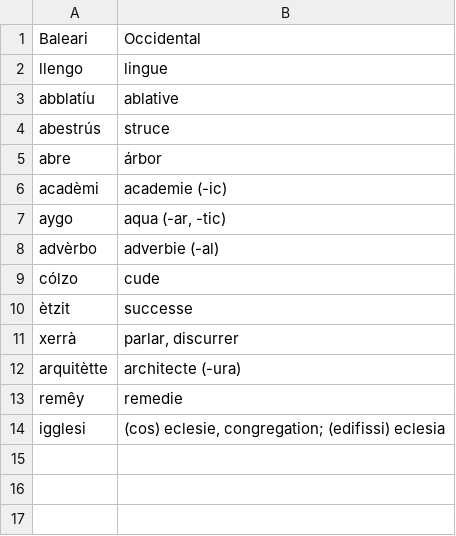
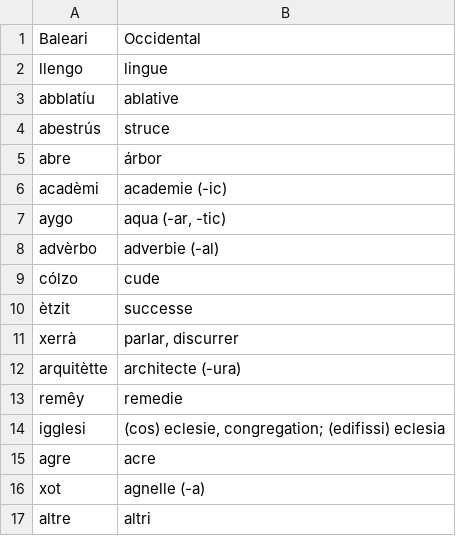
Before and after one commit to occidental-lang/dictionaries, a CSV file: data/bal-ie.csv, drawn as a sheet; the diff names each change by its address in the sheet, - before the commit and + after, or states it on an @@ line.

Commit message:
Update bal-ie.csv

```diff
--- a/data/bal-ie.csv
+++ b/data/bal-ie.csv
+row 15: agre | acre
+row 16: xot | agnelle (-a)
+row 17: altre | altri
```
